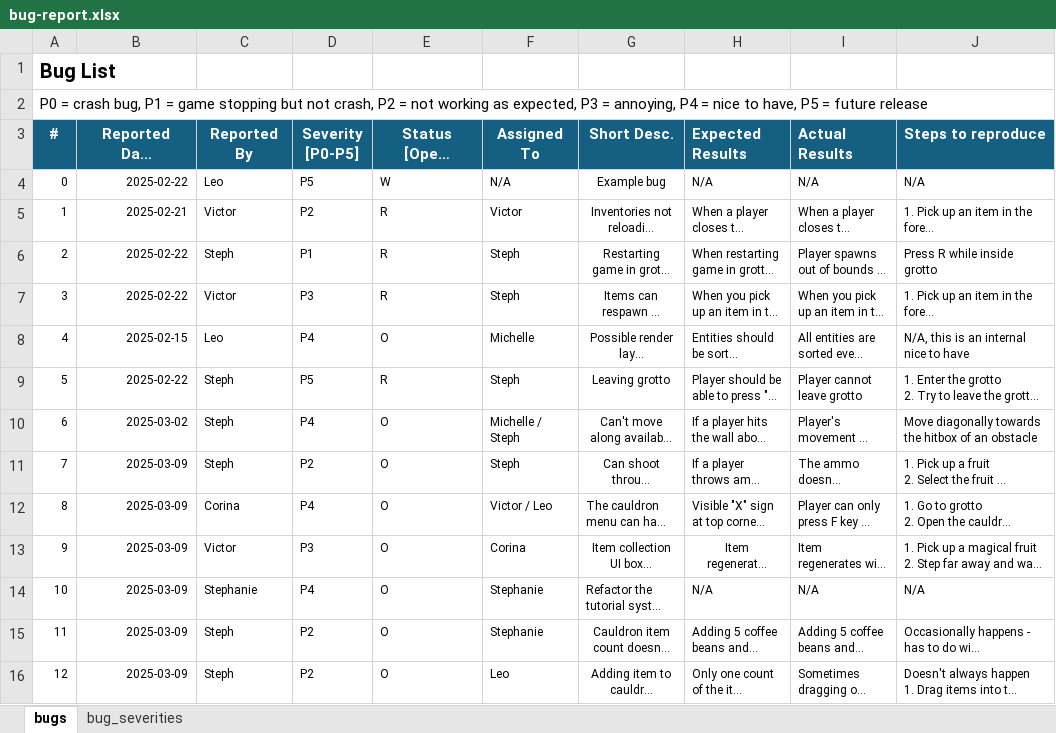
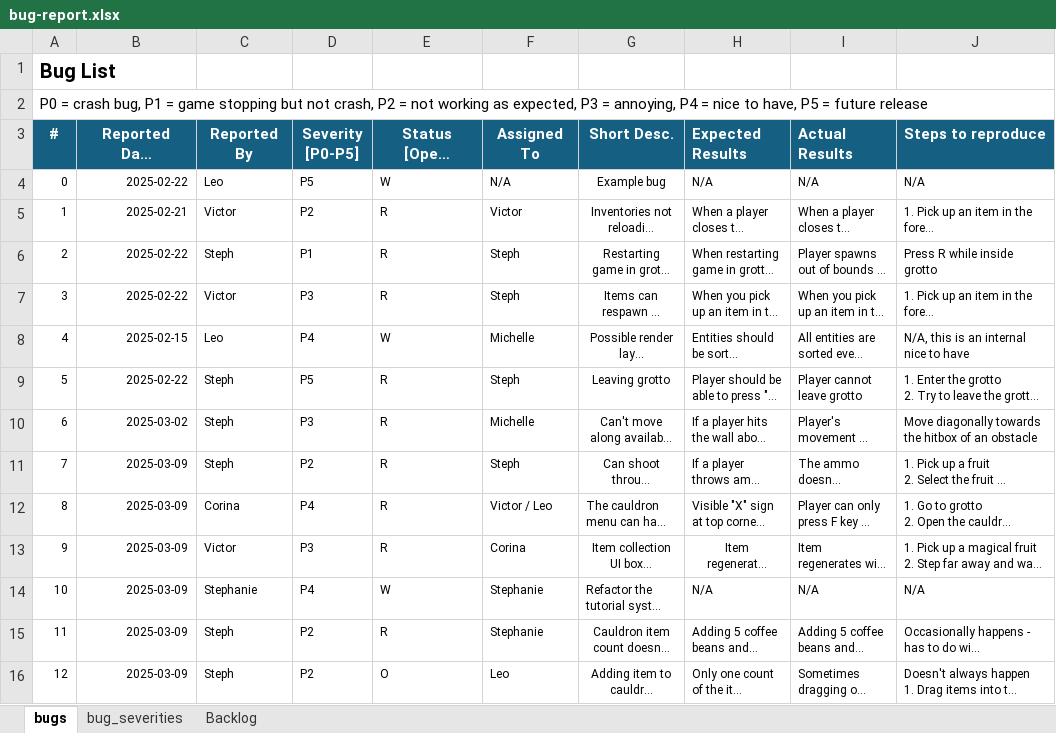
Before and after one commit to skyleapa/enchanted-grotto, an Excel workbook: doc/bug-report.xlsx, sheet bugs, drawn as a sheet; only a part is shown; long unchanged cells end in …; values as stored, in another font and other column widths than the file's, no borders; charts and pictures not drawn; the diff covers the shown part only; the diff names each change by its address in the sheet, - before the commit and + after, or states it on an @@ line.

```diff
--- a/doc/bug-report.xlsx (sheet bugs)
+++ b/doc/bug-report.xlsx (sheet bugs)
+sheet tab: Backlog
-E8: O
+E8: W
-D10 (Severity [P0-P5]): P4
+D10 (Severity [P0-P5]): P3
-E10:E13: O
+E10:E13: R
-F10 (Assigned To): Michelle / Steph
+F10 (Assigned To): Michelle
-E14: O
+E14: W
-E15: O
+E15: R
```
Also changed, not shown: 3 added rows, 1 removed row and 3 edited cells elsewhere in this sheet, charts or pictures.
